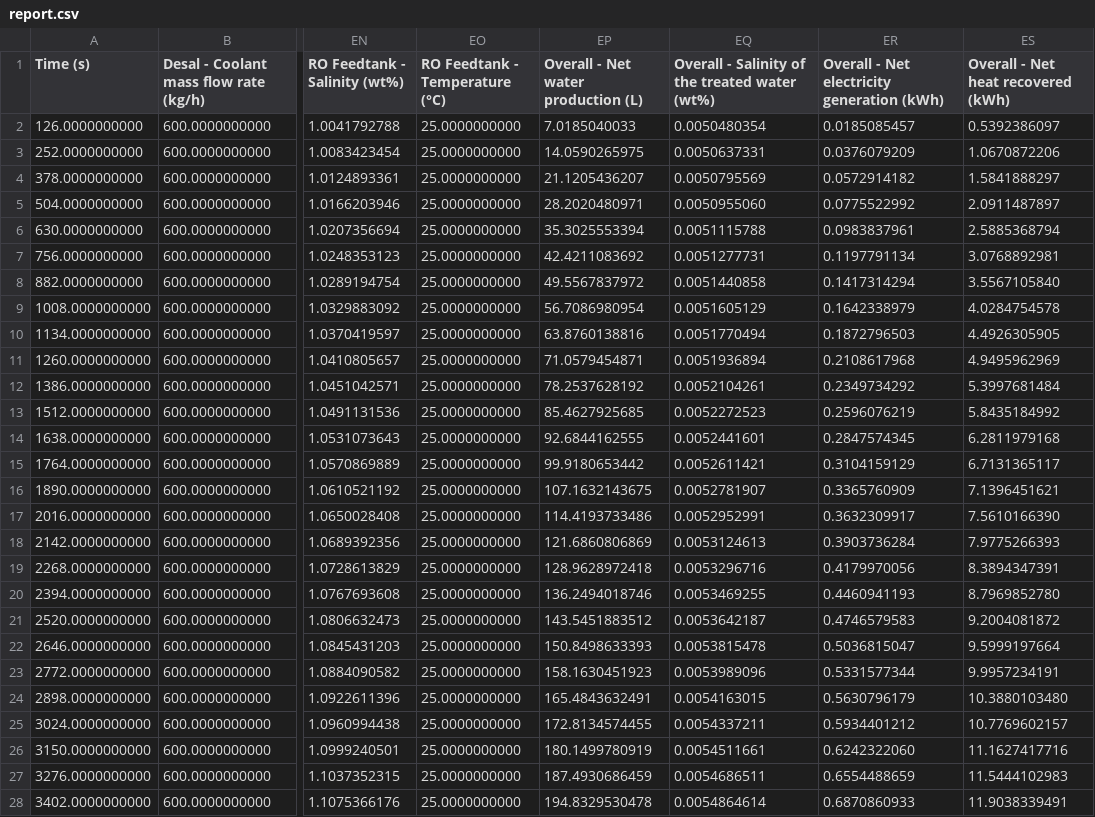
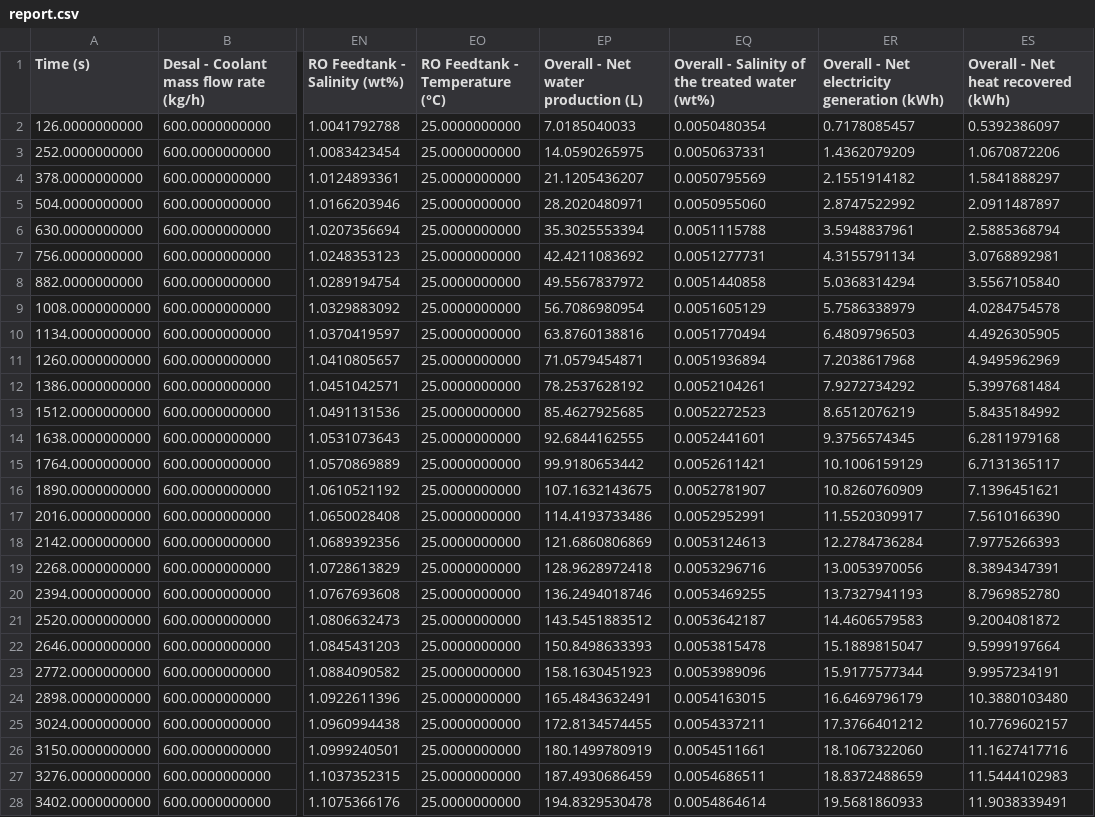
Before and after one commit to LucasPimentaM/mapeamento_galp, a CSV file: report.csv, drawn as a sheet; only a part is shown, gaps mark what is left out; the diff covers the shown part only; the diff names each change by its address in the sheet, - before the commit and + after, or states it on an @@ line.

```diff
--- a/report.csv
+++ b/report.csv
-ER2: 0.0185085457
+ER2: 0.7178085457
-ER3: 0.0376079209
+ER3: 1.4362079209
-ER4: 0.0572914182
+ER4: 2.1551914182
-ER5: 0.0775522992
+ER5: 2.8747522992
-ER6: 0.0983837961
+ER6: 3.5948837961
-ER7: 0.1197791134
+ER7: 4.3155791134
-ER8: 0.1417314294
+ER8: 5.0368314294
-ER9: 0.1642338979
+ER9: 5.7586338979
-ER10: 0.1872796503
+ER10: 6.4809796503
-ER11: 0.2108617968
+ER11: 7.2038617968
-ER12: 0.2349734292
+ER12: 7.9272734292
-ER13: 0.2596076219
+ER13: 8.6512076219
-ER14: 0.2847574345
+ER14: 9.3756574345
-ER15: 0.3104159129
+ER15: 10.1006159129
-ER16: 0.3365760909
+ER16: 10.8260760909
-ER17: 0.3632309917
+ER17: 11.5520309917
-ER18: 0.3903736284
+ER18: 12.2784736284
-ER19: 0.4179970056
+ER19: 13.0053970056
-ER20: 0.4460941193
+ER20: 13.7327941193
-ER21: 0.4746579583
+ER21: 14.4606579583
-ER22: 0.5036815047
+ER22: 15.1889815047
-ER23: 0.5331577344
+ER23: 15.9177577344
-ER24: 0.5630796179
+ER24: 16.6469796179
-ER25: 0.5934401212
+ER25: 17.3766401212
-ER26: 0.6242322060
+ER26: 18.1067322060
-ER27: 0.6554488659
+ER27: 18.8372488659
-ER28: 0.6870860933
+ER28: 19.5681860933
```
Also changed, not shown: 173 edited cells elsewhere in this file, 4 other files.
